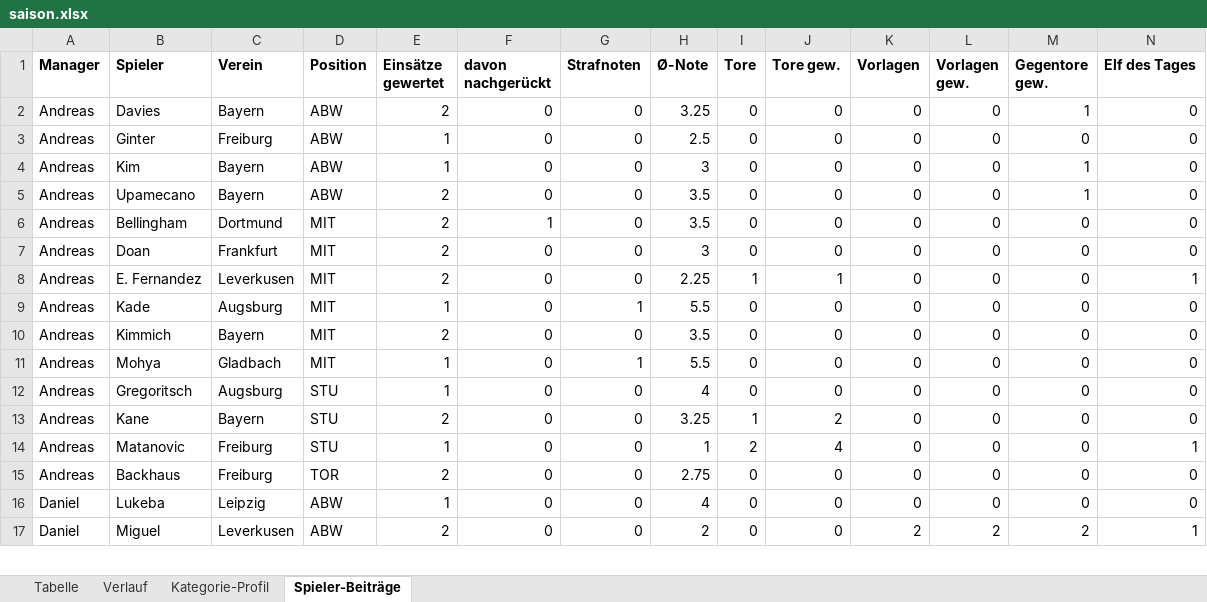
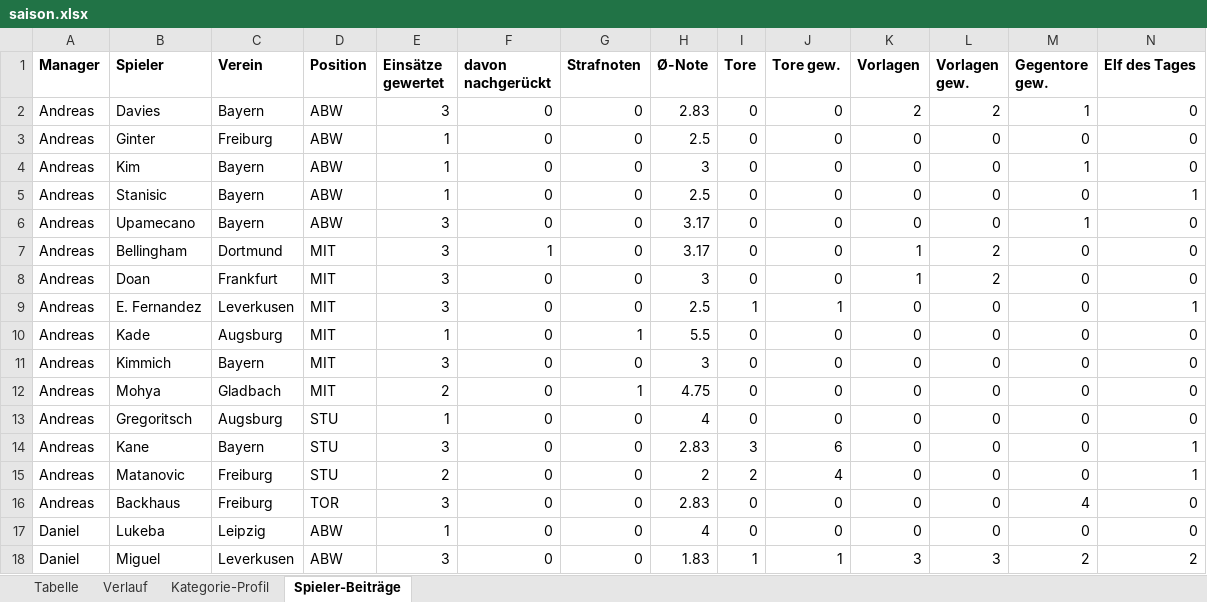
Before and after one commit to sebastianscheidel80-FOM/kicker-managerspiel, an Excel workbook: daten/saison.xlsx, sheet Spieler-Beiträge, drawn as a sheet; only a part is shown; values as stored, in another font and other column widths than the file's, no borders; addresses are those after the commit; the diff covers the shown part only; the diff names each change by its address in the sheet, - before the commit and + after, or states it on an @@ line.

```diff
--- a/daten/saison.xlsx (sheet Spieler-Beiträge)
+++ b/daten/saison.xlsx (sheet Spieler-Beiträge)
-E2 (Einsätze gewertet): 2
+E2 (Einsätze gewertet): 3
-H2 (Ø-Note): 3.25
+H2 (Ø-Note): 2.83
-K2 (Vorlagen): 0
+K2 (Vorlagen): 2
-L2 (Vorlagen gew.): 0
+L2 (Vorlagen gew.): 2
+row 5: Andreas | Stanisic | Bayern | ABW | 1 | 0 | 0 | 2.5 | 0 | 0 | 0 | 0 | 0 | 1
-E6:E9 (Einsätze gewertet): 2
+E6:E9 (Einsätze gewertet): 3
-H6:H7 (Ø-Note): 3.5
+H6:H7 (Ø-Note): 3.17
-K7:K8 (Vorlagen): 0
+K7:K8 (Vorlagen): 1
-L7:L8 (Vorlagen gew.): 0
+L7:L8 (Vorlagen gew.): 2
-H9 (Ø-Note): 2.25
+H9 (Ø-Note): 2.5
-E11 (Einsätze gewertet): 2
+E11 (Einsätze gewertet): 3
-H11 (Ø-Note): 3.5
+H11 (Ø-Note): 3
-E12 (Einsätze gewertet): 1
+E12 (Einsätze gewertet): 2
-H12 (Ø-Note): 5.5
+H12 (Ø-Note): 4.75
-E14 (Einsätze gewertet): 2
+E14 (Einsätze gewertet): 3
-H14 (Ø-Note): 3.25
+H14 (Ø-Note): 2.83
-I14 (Tore): 1
+I14 (Tore): 3
-J14 (Tore gew.): 2
+J14 (Tore gew.): 6
-N14 (Elf des Tages): 0
+N14 (Elf des Tages): 1
-E15 (Einsätze gewertet): 1
+E15 (Einsätze gewertet): 2
-H15 (Ø-Note): 1
+H15 (Ø-Note): 2
-E16 (Einsätze gewertet): 2
+E16 (Einsätze gewertet): 3
-H16 (Ø-Note): 2.75
+H16 (Ø-Note): 2.83
-M16 (Gegentore gew.): 0
+M16 (Gegentore gew.): 4
-E18 (Einsätze gewertet): 2
+E18 (Einsätze gewertet): 3
-H18 (Ø-Note): 2
+H18 (Ø-Note): 1.83
-I18 (Tore): 0
+I18 (Tore): 1
-J18 (Tore gew.): 0
+J18 (Tore gew.): 1
-K18 (Vorlagen): 2
+K18 (Vorlagen): 3
-L18 (Vorlagen gew.): 2
+L18 (Vorlagen gew.): 3
-N18 (Elf des Tages): 1
+N18 (Elf des Tages): 2
```
Also changed, not shown: 7 added rows and 116 edited cells elsewhere in this sheet, sheet Kategorie-Profil, sheet Verlauf, sheet Tabelle, 28 other files.
